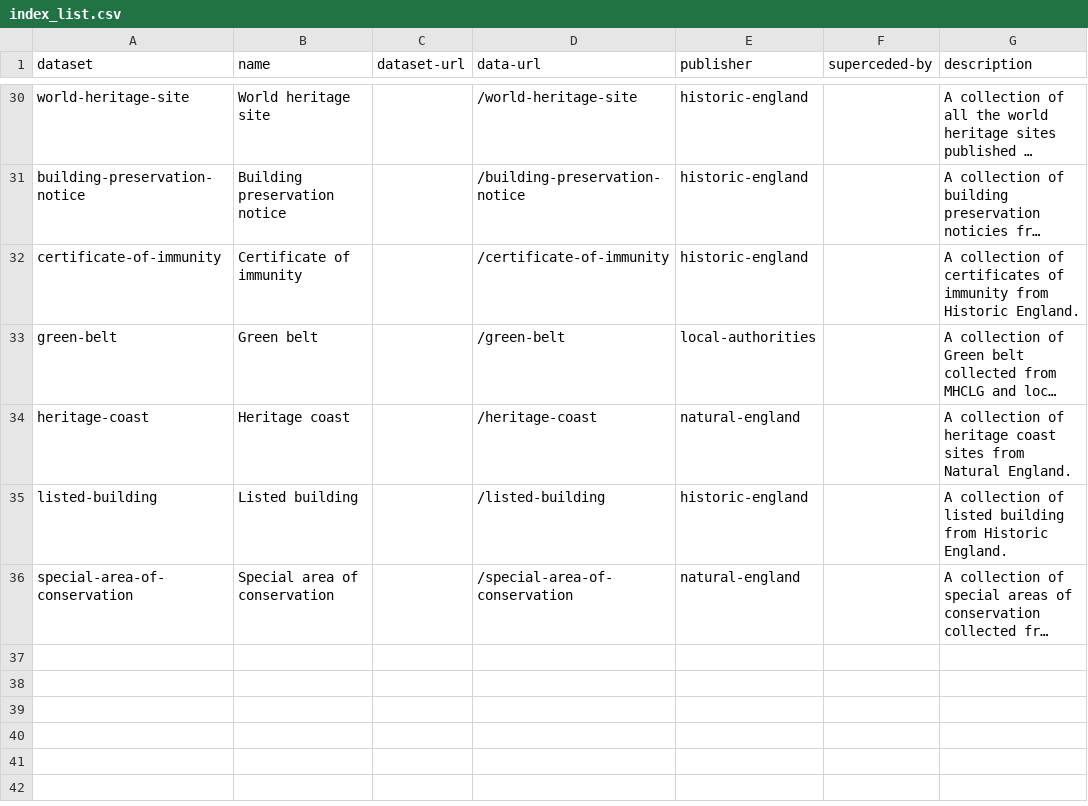
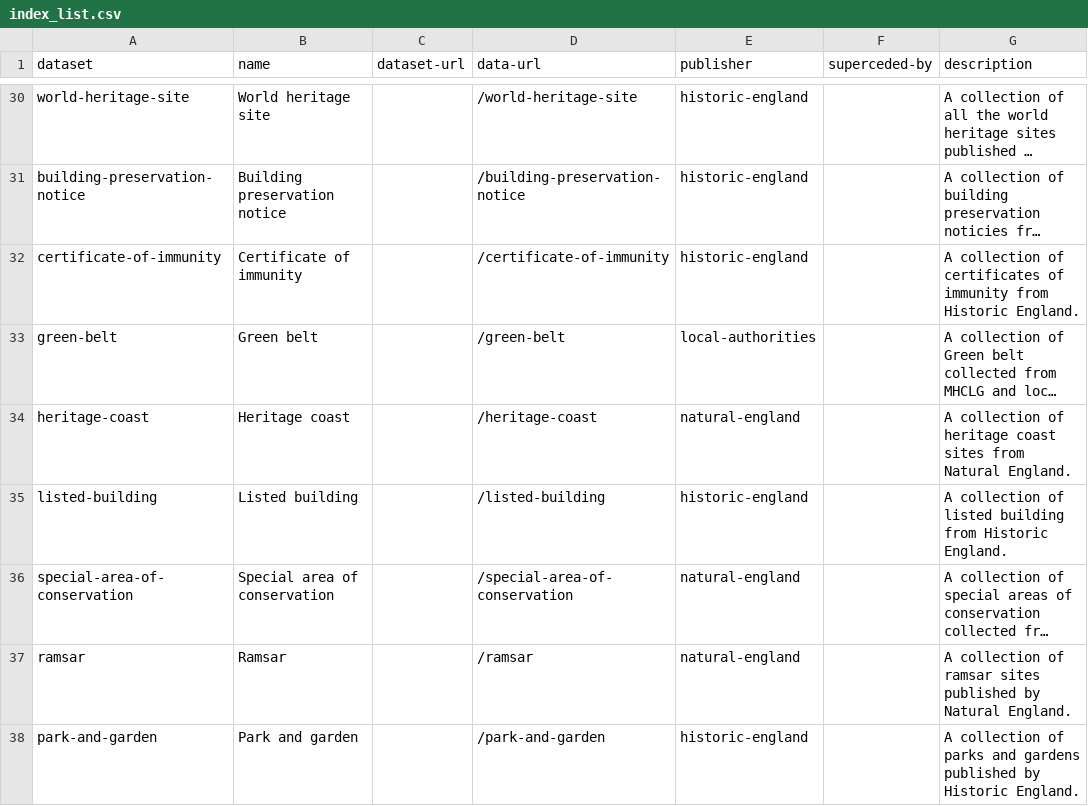
Before and after one commit to digital-land-attic/dataset, a CSV file: data/index_list.csv, drawn as a sheet; only a part is shown, gaps mark what is left out; long unchanged cells end in …; the diff names each change by its address in the sheet, - before the commit and + after, or states it on an @@ line.

Commit message:
Adds ramsar and park and garden to the dataset list

```diff
--- a/data/index_list.csv
+++ b/data/index_list.csv
+row 37: ramsar | Ramsar |  | /ramsar | natural-england |  | A collection of ramsar sites published by Natural England.
+row 38: park-and-garden | Park and garden |  | /park-and-garden | historic-england |  | A collection of parks and gardens published by Historic England.
```
